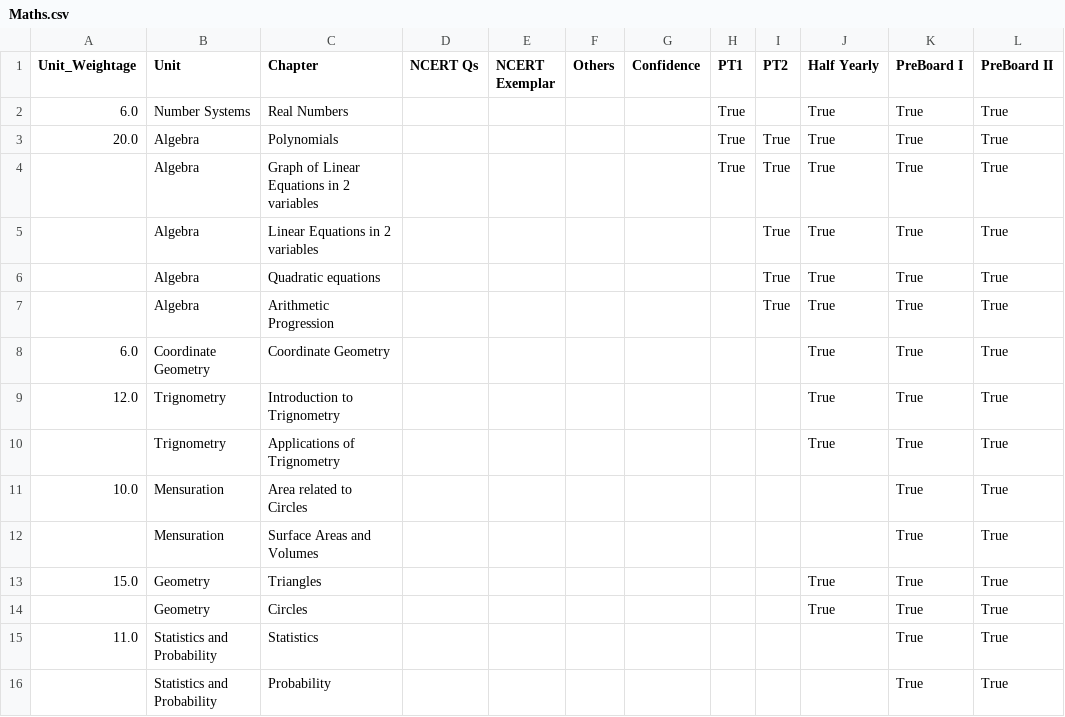
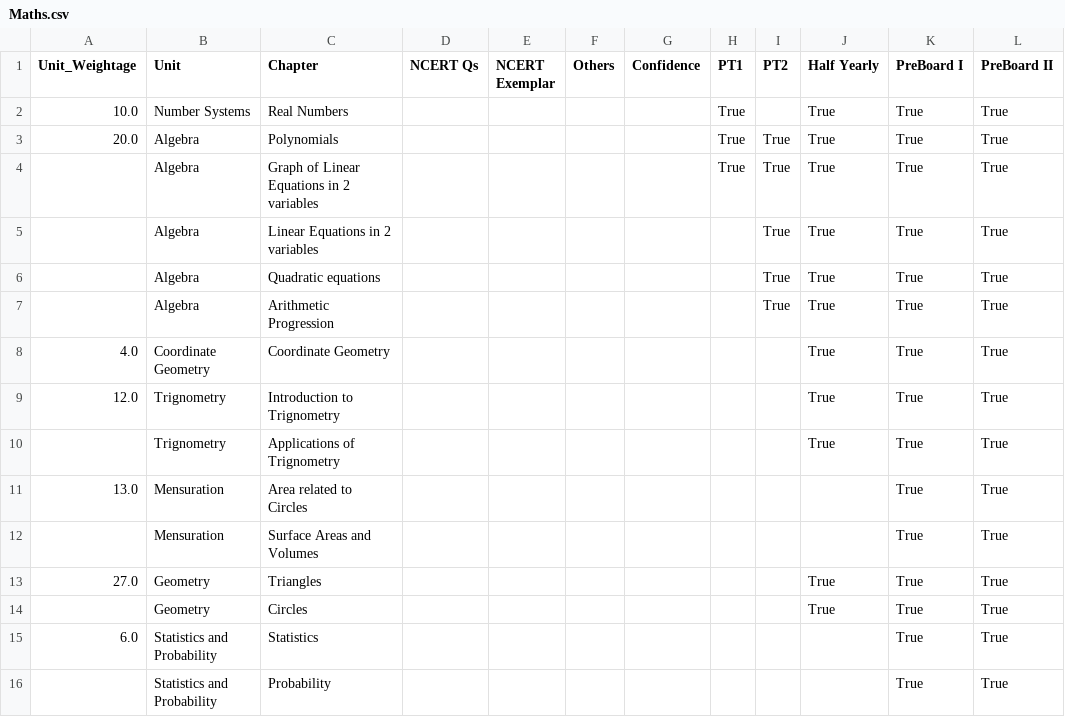
Before and after one commit to Abhyast-Dev/AbeerX, a CSV file: Maths.csv, drawn as a sheet; only a part is shown; the diff names each change by its address in the sheet, - before the commit and + after, or states it on an @@ line.

Commit message:
Update Maths.csv

```diff
--- a/Maths.csv
+++ b/Maths.csv
-A2 (Unit_Weightage): 6.0
+A2 (Unit_Weightage): 10.0
-A8 (Unit_Weightage): 6.0
+A8 (Unit_Weightage): 4.0
-A11 (Unit_Weightage): 10.0
+A11 (Unit_Weightage): 13.0
-A13 (Unit_Weightage): 15.0
+A13 (Unit_Weightage): 27.0
-A15 (Unit_Weightage): 11.0
+A15 (Unit_Weightage): 6.0
```
